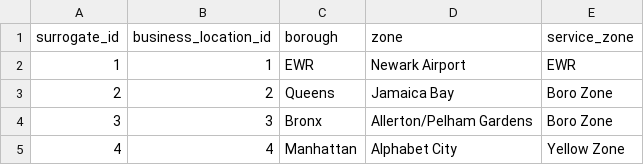
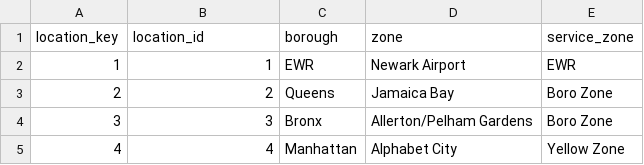
Before and after one commit to baolongnguyenmac/ml-ops, a CSV file: src/gold/dbt_gold/seeds/dim_location.csv, drawn as a sheet; only a part is shown.

Commit message:
update gold - batch layer

```diff
--- a/src/gold/dbt_gold/seeds/dim_location.csv
+++ b/src/gold/dbt_gold/seeds/dim_location.csv
@@ -1,2 +1,2 @@
-"surrogate_id","business_location_id","borough","zone","service_zone"
+"location_key","location_id","borough","zone","service_zone"
 1,"1","EWR","Newark Airport","EWR"
```
Also changed, not shown: 19 other files.
